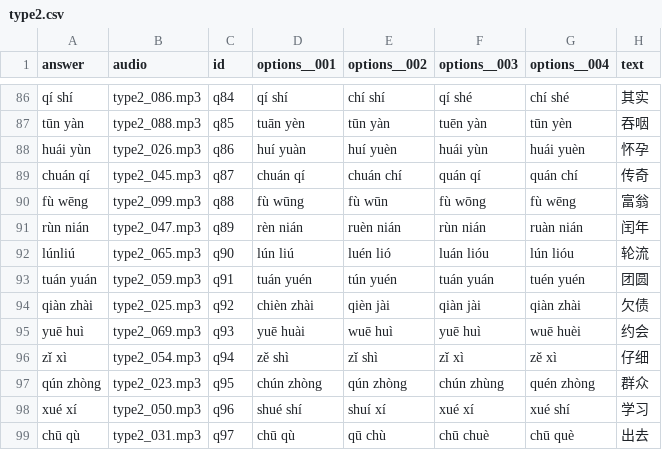
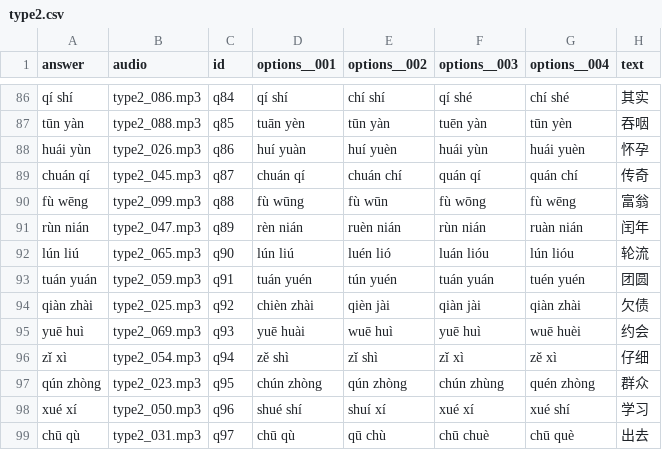
Before and after one commit to gaozhiyan/gaozhiyan.github.io, a CSV file: mandarin/type2.csv, drawn as a sheet; only a part is shown, gaps mark what is left out.

Commit message:
Update type2.csv

```diff
--- a/mandarin/type2.csv
+++ b/mandarin/type2.csv
@@ -91,3 +91,3 @@
 "rùn nián","type2_047.mp3","q89","rèn nián","ruèn nián","rùn nián","ruàn nián","闰年"
-"lúnliú","type2_065.mp3","q90","lún liú","luén lió","luán lióu","lún lióu","轮流"
+"lún liú","type2_065.mp3","q90","lún liú","luén lió","luán lióu","lún lióu","轮流"
 "tuán yuán","type2_059.mp3","q91","tuán yuén","tún yuén","tuán yuán","tuén yuén","团圆"
```
